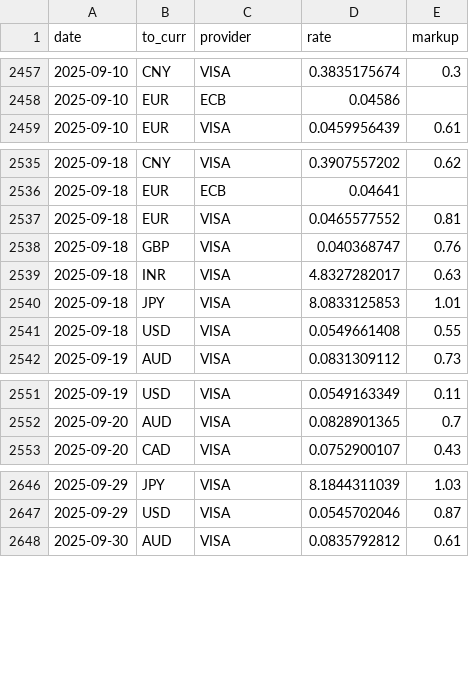
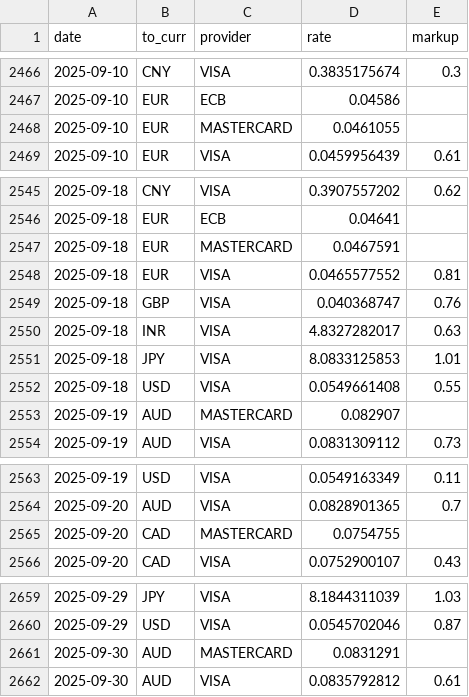
Before and after one commit to avishj/ForexRadar, a CSV file: db/MXN/2025.csv, drawn as a sheet; only a part is shown, gaps mark what is left out; the diff covers the shown part only.

```diff
--- a/db/MXN/2025.csv
+++ b/db/MXN/2025.csv
@@ -2458,2 +2467,3 @@ date,to_curr,provider,rate,markup
 2025-09-10,EUR,ECB,0.04586,
+2025-09-10,EUR,MASTERCARD,0.0461055,
 2025-09-10,EUR,VISA,0.0459956439,0.61
@@ -2536,2 +2546,3 @@ date,to_curr,provider,rate,markup
 2025-09-18,EUR,ECB,0.04641,
+2025-09-18,EUR,MASTERCARD,0.0467591,
 2025-09-18,EUR,VISA,0.0465577552,0.81
@@ -2541,2 +2552,3 @@ date,to_curr,provider,rate,markup
 2025-09-18,USD,VISA,0.0549661408,0.55
+2025-09-19,AUD,MASTERCARD,0.082907,
 2025-09-19,AUD,VISA,0.0831309112,0.73
@@ -2552,2 +2564,3 @@ date,to_curr,provider,rate,markup
 2025-09-20,AUD,VISA,0.0828901365,0.7
+2025-09-20,CAD,MASTERCARD,0.0754755,
 2025-09-20,CAD,VISA,0.0752900107,0.43
@@ -2647,2 +2660,3 @@ date,to_curr,provider,rate,markup
 2025-09-29,USD,VISA,0.0545702046,0.87
+2025-09-30,AUD,MASTERCARD,0.0831291,
 2025-09-30,AUD,VISA,0.0835792812,0.61
```
Also changed, not shown: 22 added rows elsewhere in this file, db/EUR/2025.csv, db/GBP/2025.csv, 35 other files.
